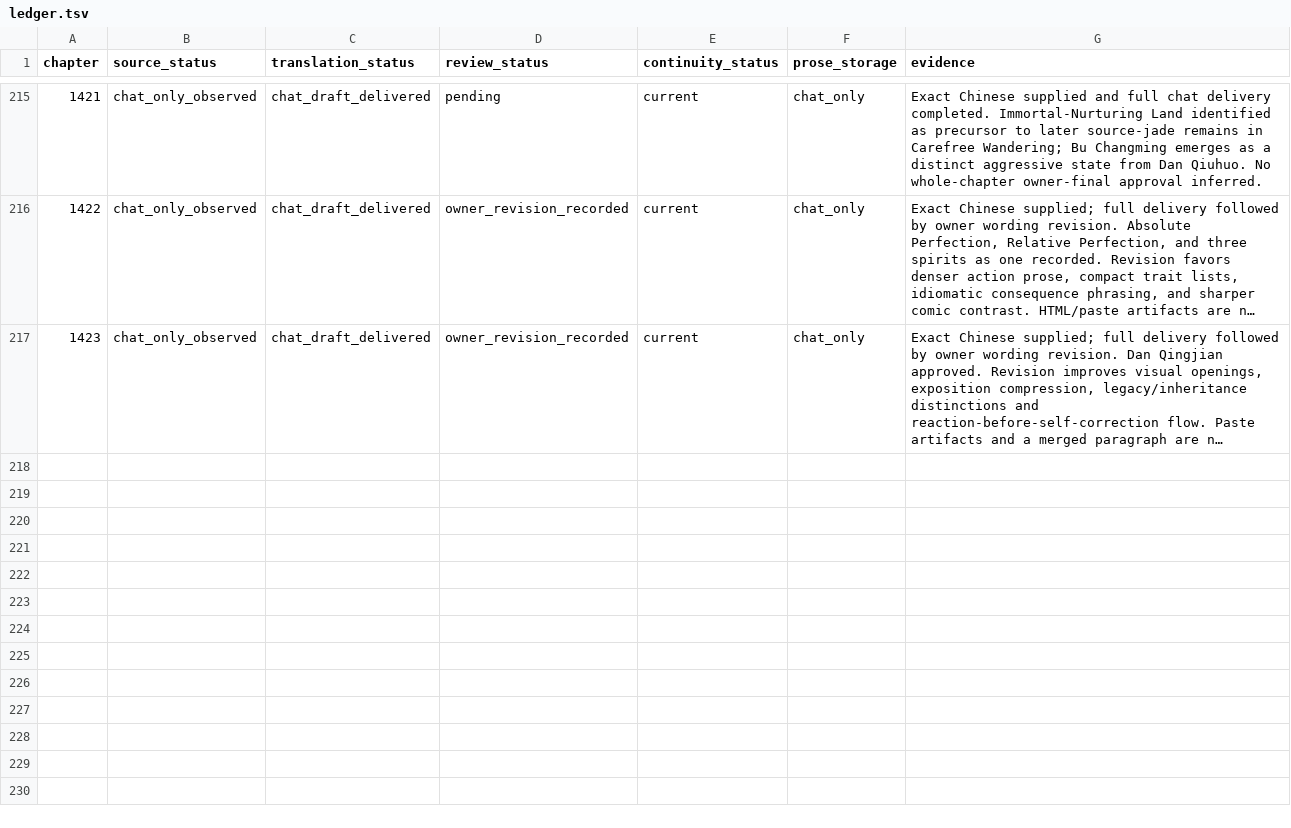
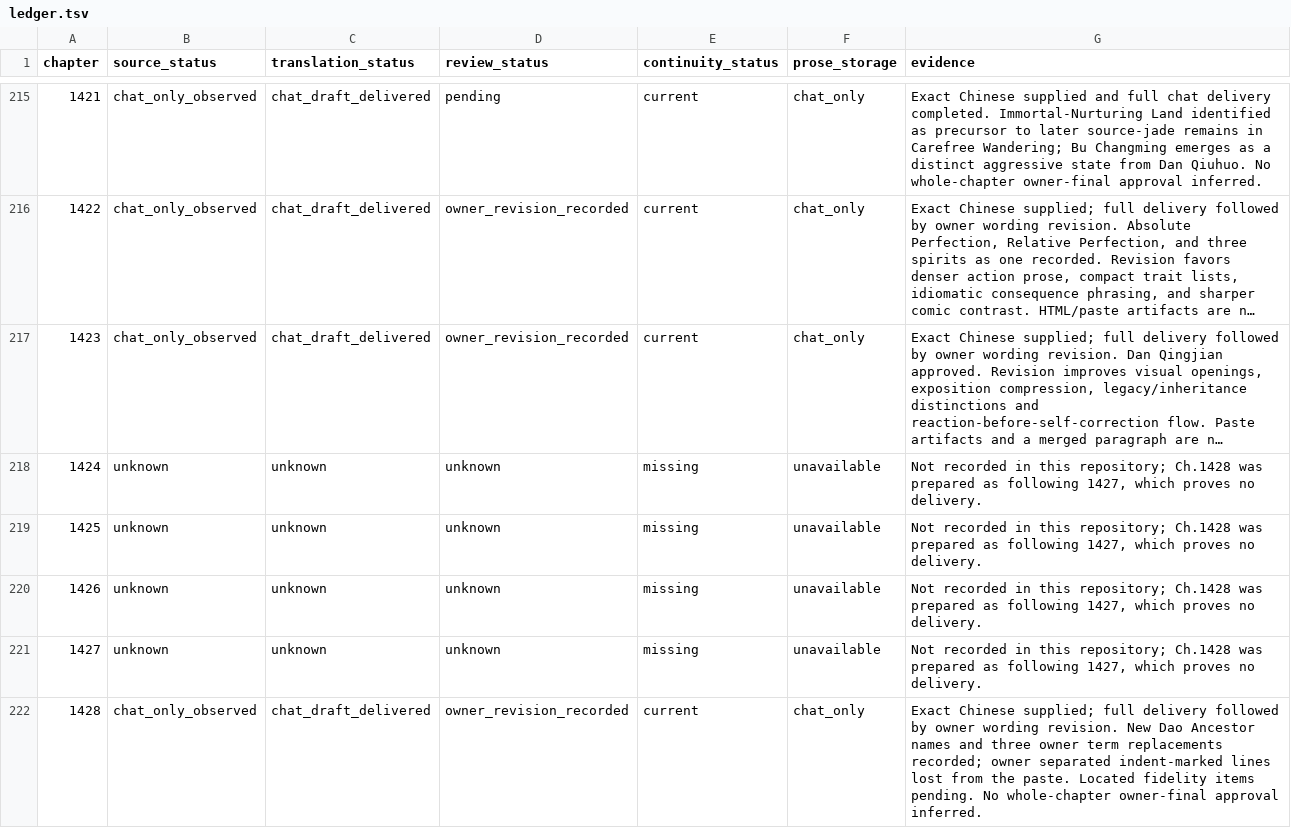
Before and after one commit to RoyUnconquerable/Translation, a TSV file: chatgpt/chapters/ledger.tsv, drawn as a sheet; only a part is shown, gaps mark what is left out; long unchanged cells end in …; the diff names each change by its address in the sheet, - before the commit and + after, or states it on an @@ line.

```diff
--- a/chatgpt/chapters/ledger.tsv
+++ b/chatgpt/chapters/ledger.tsv
+row 218: 1424 | unknown | unknown | unknown | missing | unavailable | Not recorded in this repository; Ch.1428 was prepared as following 1427, which proves no delivery.
+row 219: 1425 | unknown | unknown | unknown | missing | unavailable | Not recorded in this repository; Ch.1428 was prepared as following 1427, which proves no delivery.
+row 220: 1426 | unknown | unknown | unknown | missing | unavailable | Not recorded in this repository; Ch.1428 was prepared as following 1427, which proves no delivery.
+row 221: 1427 | unknown | unknown | unknown | missing | unavailable | Not recorded in this repository; Ch.1428 was prepared as following 1427, which proves no delivery.
+row 222: 1428 | chat_only_observed | chat_draft_delivered | owner_revision_recorded | current | chat_only | Exact Chinese supplied; full delivery followed by owner wording revision. New Dao Ancestor names and three owner term replacements recorded; owner separated indent-marked lines lost from the paste. Located fidelity items pending. No whole-chapter owner-final approval inferred.
```
Also changed, not shown: chatgpt/glossary/phrase-memory.tsv, chatgpt/glossary/terminology.tsv, 9 other files.
